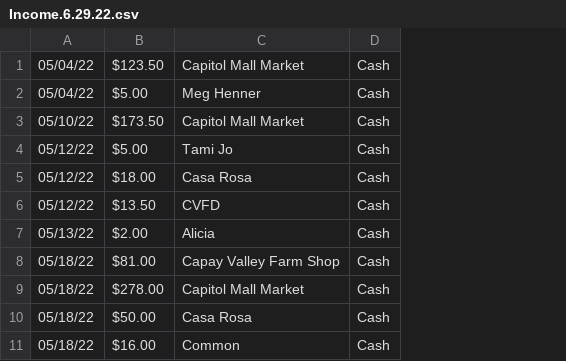
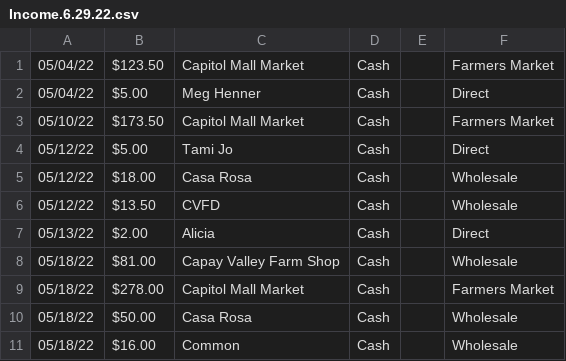
Before and after one commit to masun77/BooksAndReports, a CSV file: data/Income.6.29.22.csv, drawn as a sheet; only a part is shown; the diff names each change by its address in the sheet, - before the commit and + after, or states it on an @@ line.

Commit message:
working on income report

```diff
--- a/data/Income.6.29.22.csv
+++ b/data/Income.6.29.22.csv
+column E, empty
+column F, rows 1-11: Farmers Market | Direct | Farmers Market | Direct | Wholesale | Wholesale | Direct | Wholesale | Farmers Market | Wholesale | Wholesale
```
Also changed, not shown: 6 other files.
